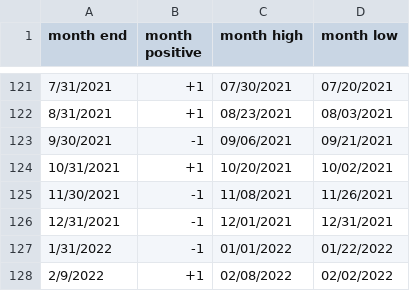
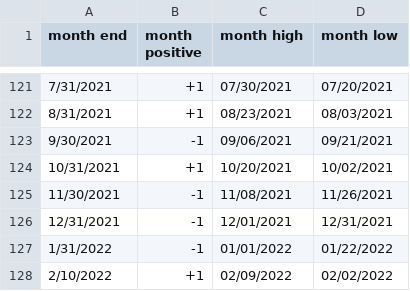
Before and after one commit to rhodey/dogecoin-lunar-investigation, a CSV file: assets/months-btc.csv, drawn as a sheet; only a part is shown, gaps mark what is left out.

Commit message:
update dataset.

```diff
--- a/assets/months-btc.csv
+++ b/assets/months-btc.csv
@@ -127,2 +127,2 @@ month end, month positive, month high, month low
 1/31/2022, -1, 01/01/2022, 01/22/2022
-2/9/2022, +1, 02/08/2022, 02/02/2022
+2/10/2022, +1, 02/09/2022, 02/02/2022
```
Also changed, not shown: assets/months-doge.csv, assets/months-eth.csv.
